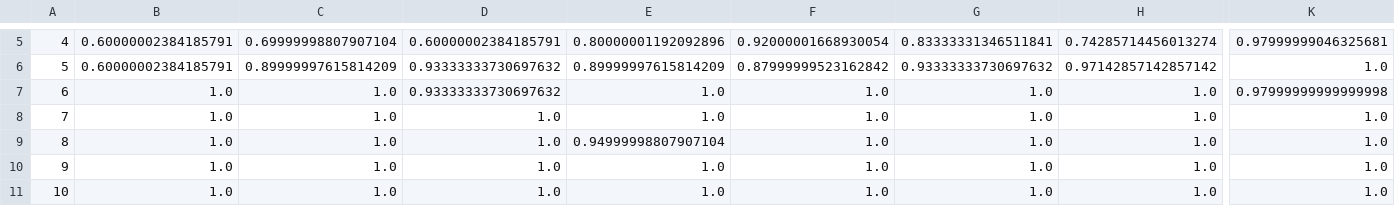
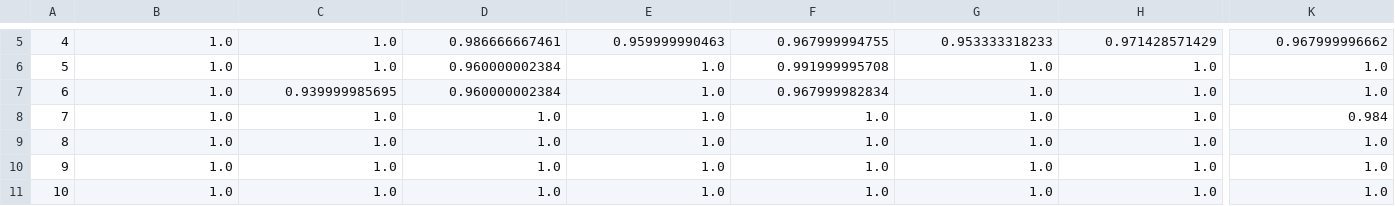
Before and after one commit to rfeinman/learning-to-learn, a CSV file: results/results_firstOrder1.csv, drawn as a sheet; only a part is shown, gaps mark what is left out; the diff covers the shown part only; the diff names each change by its address in the sheet, - before the commit and + after, or states it on an @@ line.

Commit message:
updating results files

```diff
--- a/results/results_firstOrder1.csv
+++ b/results/results_firstOrder1.csv
-B5:B6: 0.60000002384185791
+B5:B6: 1.0
-C5: 0.69999998807907104
+C5: 1.0
-D5: 0.60000002384185791
+D5: 0.986666667461
-E5: 0.80000001192092896
+E5: 0.959999990463
-F5: 0.92000001668930054
+F5: 0.967999994755
-G5: 0.83333331346511841
+G5: 0.953333318233
-H5: 0.74285714456013274
+H5: 0.971428571429
-K5: 0.97999999046325681
+K5: 0.967999996662
-C6: 0.89999997615814209
+C6: 1.0
-D6:D7: 0.93333333730697632
+D6:D7: 0.960000002384
-E6: 0.89999997615814209
+E6: 1.0
-F6: 0.87999999523162842
+F6: 0.991999995708
-G6: 0.93333333730697632
+G6: 1.0
-H6: 0.97142857142857142
+H6: 1.0
-C7: 1.0
+C7: 0.939999985695
-F7: 1.0
+F7: 0.967999982834
-K7: 0.97999999999999998
+K7: 1.0
-K8: 1.0
+K8: 0.984
-E9: 0.94999998807907104
+E9: 1.0
```
Also changed, not shown: 33 edited cells elsewhere in this file, results/results_secondOrder1.csv, 2 other files.
